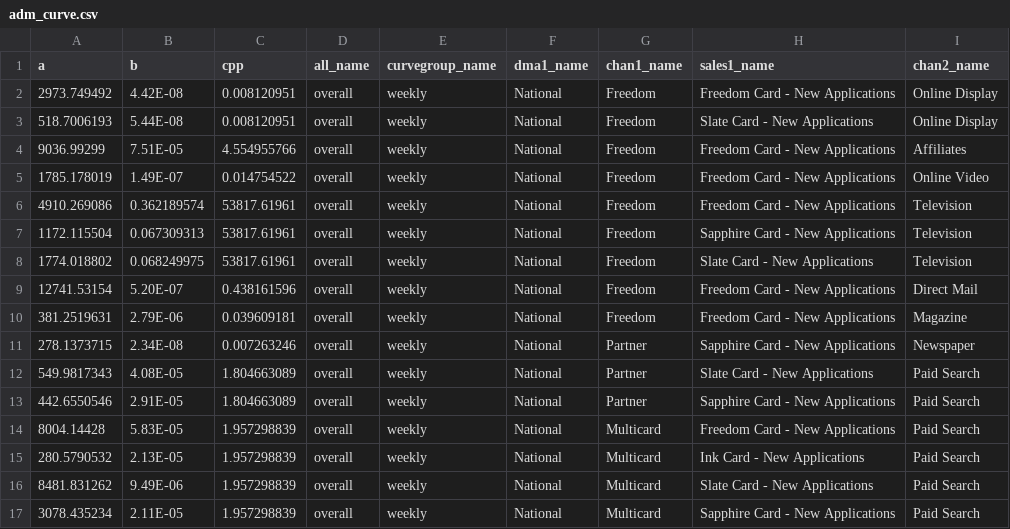
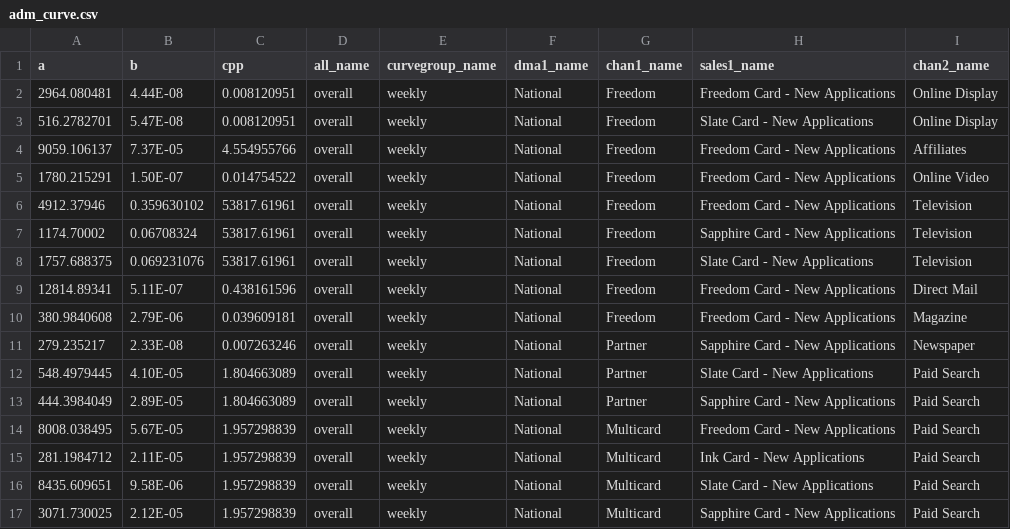
Before and after one commit to truesightconsulting/chase, a CSV file: admin/opt/admin/adm_curve.csv, drawn as a sheet; only a part is shown; the diff covers the shown part only.

```diff
--- a/admin/opt/admin/adm_curve.csv
+++ b/admin/opt/admin/adm_curve.csv
@@ -1,17 +1,17 @@
 a,b,cpp,all_name,curvegroup_name,dma1_name,chan1_name,sales1_name,chan2_name
-2973.749492,4.42E-08,0.008120951,overall,weekly,National,Freedom,Freedom Card - New Applications,Online Display
-518.7006193,5.44E-08,0.008120951,overall,weekly,National,Freedom,Slate Card - New Applications,Online Display
-9036.99299,7.51E-05,4.554955766,overall,weekly,National,Freedom,Freedom Card - New Applications,Affiliates
-1785.178019,1.49E-07,0.014754522,overall,weekly,National,Freedom,Freedom Card - New Applications,Online Video
-4910.269086,0.362189574,53817.61961,overall,weekly,National,Freedom,Freedom Card - New Applications,Television
-1172.115504,0.067309313,53817.61961,overall,weekly,National,Freedom,Sapphire Card - New Applications,Television
-1774.018802,0.068249975,53817.61961,overall,weekly,National,Freedom,Slate Card - New Applications,Television
-12741.53154,5.20E-07,0.438161596,overall,weekly,National,Freedom,Freedom Card - New Applications,Direct Mail
-381.2519631,2.79E-06,0.039609181,overall,weekly,National,Freedom,Freedom Card - New Applications,Magazine
-278.1373715,2.34E-08,0.007263246,overall,weekly,National,Partner,Sapphire Card - New Applications,Newspaper
-549.9817343,4.08E-05,1.804663089,overall,weekly,National,Partner,Slate Card - New Applications,Paid Search
-442.6550546,2.91E-05,1.804663089,overall,weekly,National,Partner,Sapphire Card - New Applications,Paid Search
-8004.14428,5.83E-05,1.957298839,overall,weekly,National,Multicard,Freedom Card - New Applications,Paid Search
-280.5790532,2.13E-05,1.957298839,overall,weekly,National,Multicard,Ink Card - New Applications,Paid Search
-8481.831262,9.49E-06,1.957298839,overall,weekly,National,Multicard,Slate Card - New Applications,Paid Search
-3078.435234,2.11E-05,1.957298839,overall,weekly,National,Multicard,Sapphire Card - New Applications,Paid Search
+2964.080481,4.44E-08,0.008120951,overall,weekly,National,Freedom,Freedom Card - New Applications,Online Display
+516.2782701,5.47E-08,0.008120951,overall,weekly,National,Freedom,Slate Card - New Applications,Online Display
+9059.106137,7.37E-05,4.554955766,overall,weekly,National,Freedom,Freedom Card - New Applications,Affiliates
+1780.215291,1.50E-07,0.014754522,overall,weekly,National,Freedom,Freedom Card - New Applications,Online Video
+4912.37946,0.359630102,53817.61961,overall,weekly,National,Freedom,Freedom Card - New Applications,Television
+1174.70002,0.06708324,53817.61961,overall,weekly,National,Freedom,Sapphire Card - New Applications,Television
+1757.688375,0.069231076,53817.61961,overall,weekly,National,Freedom,Slate Card - New Applications,Television
+12814.89341,5.11E-07,0.438161596,overall,weekly,National,Freedom,Freedom Card - New Applications,Direct Mail
+380.9840608,2.79E-06,0.039609181,overall,weekly,National,Freedom,Freedom Card - New Applications,Magazine
+279.235217,2.33E-08,0.007263246,overall,weekly,National,Partner,Sapphire Card - New Applications,Newspaper
+548.4979445,4.10E-05,1.804663089,overall,weekly,National,Partner,Slate Card - New Applications,Paid Search
+444.3984049,2.89E-05,1.804663089,overall,weekly,National,Partner,Sapphire Card - New Applications,Paid Search
+8008.038495,5.67E-05,1.957298839,overall,weekly,National,Multicard,Freedom Card - New Applications,Paid Search
+281.1984712,2.11E-05,1.957298839,overall,weekly,National,Multicard,Ink Card - New Applications,Paid Search
+8435.609651,9.58E-06,1.957298839,overall,weekly,National,Multicard,Slate Card - New Applications,Paid Search
+3071.730025,2.12E-05,1.957298839,overall,weekly,National,Multicard,Sapphire Card - New Applications,Paid Search
```
Also changed, not shown: 121 edited cells elsewhere in this file, admin/opt/admin/adm_setup.csv, admin/opt/curve/sim_modelinput_curve.csv, 3 other files.
